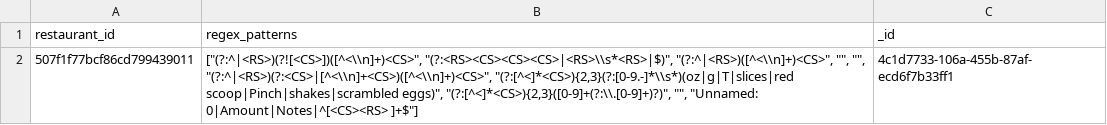
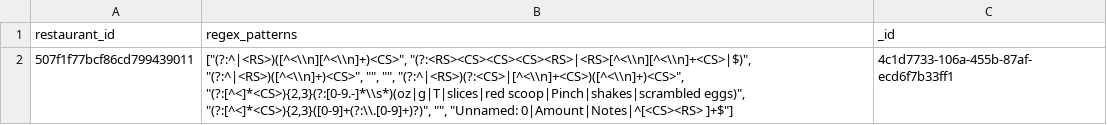
Before and after one commit to RestaurantPilot-AI/RestaurantPilot-AI-V2, a CSV file: data/database/buildsheet_regex_templates.csv, drawn as a sheet.

```diff
--- a/data/database/buildsheet_regex_templates.csv
+++ b/data/database/buildsheet_regex_templates.csv
@@ -1,2 +1,2 @@
 restaurant_id,regex_patterns,_id
-507f1f77bcf86cd799439011,"[""(?:^|<RS>)(?![<CS>])([^<\\n]+)<CS>"", ""(?:<RS><CS><CS><CS>|<RS>\\s*<RS>|$)"", ""(?:^|<RS>)([^<\\n]+)<CS>"", """", """", ""(?:^|<RS>)(?:<CS>|[^<\\n]+<CS>)([^<\\n]+)<CS>"", ""(?:[^<]*<CS>){2,3}(?:[0-9.-]*\\s*)(oz|g|T|slices|red scoop|Pinch|shakes|scrambled eggs)"", ""(?:[^<]*<CS>){2,3}([0-9]+(?:\\.[0-9]+)?)"", """", ""Unnamed: 0|Amount|Notes|^[<CS><RS> ]+$""]",4c1d7733-106a-455b-87af-ecd6f7b33ff1
+507f1f77bcf86cd799439011,"[""(?:^|<RS>)([^<\\n][^<\\n]+)<CS>"", ""(?:<RS><CS><CS><CS><RS>|<RS>[^<\\n][^<\\n]+<CS>|$)"", ""(?:^|<RS>)([^<\\n]+)<CS>"", """", """", ""(?:^|<RS>)(?:<CS>|[^<\\n]+<CS>)([^<\\n]+)<CS>"", ""(?:[^<]*<CS>){2,3}(?:[0-9.-]*\\s*)(oz|g|T|slices|red scoop|Pinch|shakes|scrambled eggs)"", ""(?:[^<]*<CS>){2,3}([0-9]+(?:\\.[0-9]+)?)"", """", ""Unnamed: 0|Amount|Notes|^[<CS><RS> ]+$""]",4c1d7733-106a-455b-87af-ecd6f7b33ff1
```
Also changed, not shown: data/database/buildsheet_items.csv, 2 other files.
